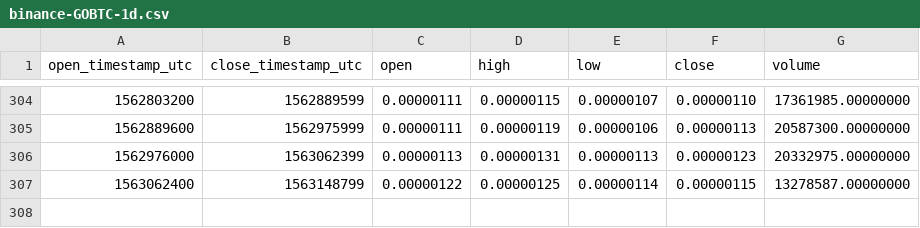
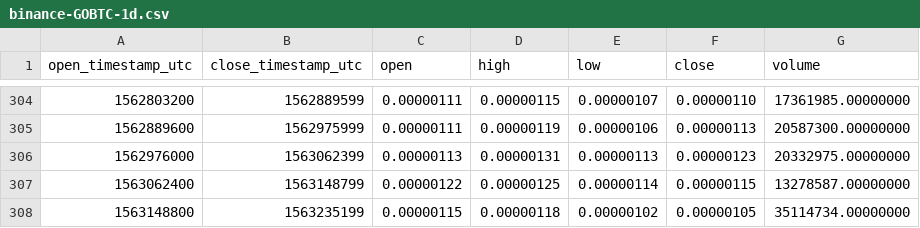
Before and after one commit to cryptobigbro/binance-GOBTC, a CSV file: binance-GOBTC-1d.csv, drawn as a sheet; only a part is shown, gaps mark what is left out; the diff names each change by its address in the sheet, - before the commit and + after, or states it on an @@ line.

```diff
--- a/binance-GOBTC-1d.csv
+++ b/binance-GOBTC-1d.csv
+row 308: 1563148800 | 1563235199 | 0.00000115 | 0.00000118 | 0.00000102 | 0.00000105 | 35114734.00000000
```
Also changed, not shown: binance-GOBTC-1h.csv.
